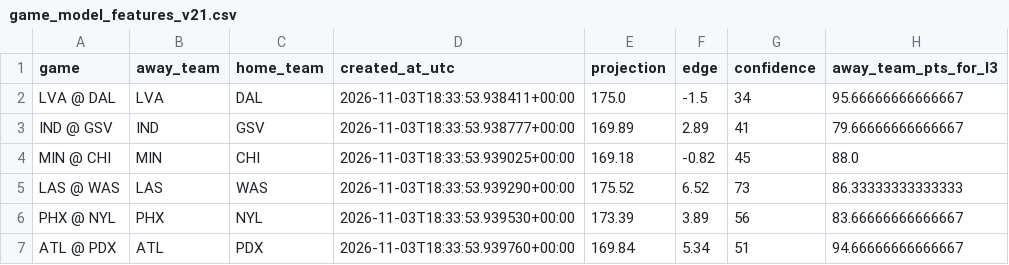
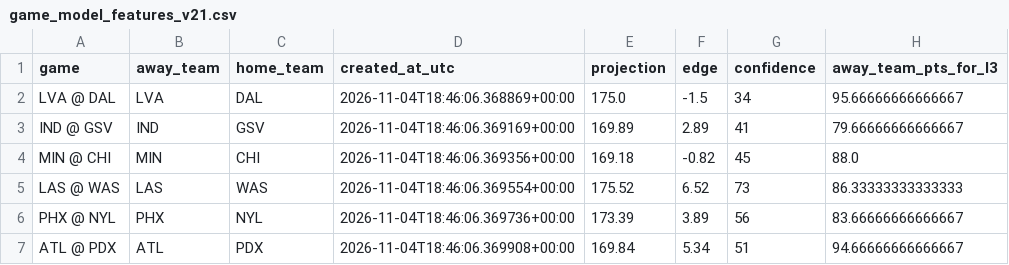
Before and after one commit to damoutinho11-art/wnba-edge-lab, a CSV file: wnba_outputs/game_model_features_v21.csv, drawn as a sheet; only a part is shown; the diff names each change by its address in the sheet, - before the commit and + after, or states it on an @@ line.

```diff
--- a/wnba_outputs/game_model_features_v21.csv
+++ b/wnba_outputs/game_model_features_v21.csv
-D2 (created_at_utc): 2026-11-03T18:33:53.938411+00:00
+D2 (created_at_utc): 2026-11-04T18:46:06.368869+00:00
-D3 (created_at_utc): 2026-11-03T18:33:53.938777+00:00
+D3 (created_at_utc): 2026-11-04T18:46:06.369169+00:00
-D4 (created_at_utc): 2026-11-03T18:33:53.939025+00:00
+D4 (created_at_utc): 2026-11-04T18:46:06.369356+00:00
-D5 (created_at_utc): 2026-11-03T18:33:53.939290+00:00
+D5 (created_at_utc): 2026-11-04T18:46:06.369554+00:00
-D6 (created_at_utc): 2026-11-03T18:33:53.939530+00:00
+D6 (created_at_utc): 2026-11-04T18:46:06.369736+00:00
-D7 (created_at_utc): 2026-11-03T18:33:53.939760+00:00
+D7 (created_at_utc): 2026-11-04T18:46:06.369908+00:00
```
Also changed, not shown: wnba_outputs/data_freshness_v20.csv, wnba_outputs/data_freshness_v21.csv, 37 other files.
